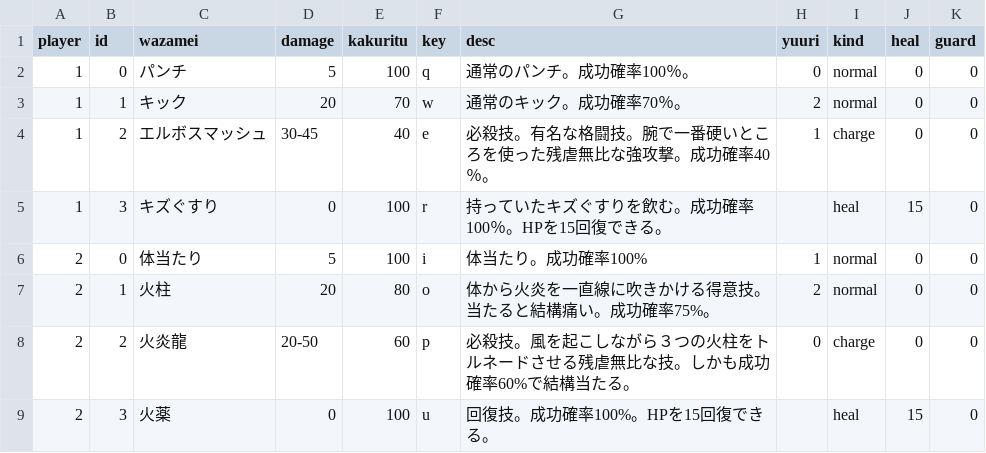
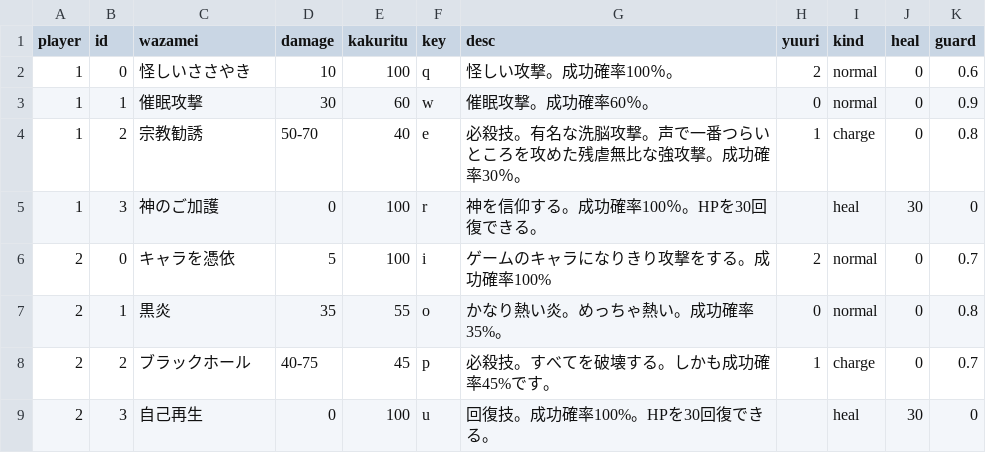
Before and after one commit to irinaka-robodone/fighting-game, a CSV file: src/asset/stage1.csv, drawn as a sheet.

```diff
--- a/src/asset/stage1.csv
+++ b/src/asset/stage1.csv
@@ -1,9 +1,9 @@
 player,id,wazamei,damage,kakuritu,key,desc,yuuri,kind,heal,guard
-1,0,パンチ,5,100,q,通常のパンチ。成功確率100％。,0,normal,0,0
-1,1,キック,20,70,w,通常のキック。成功確率70％。,2,normal,0,0
-1,2,エルボスマッシュ,30-45,40,e,必殺技。有名な格闘技。腕で一番硬いところを使った残虐無比な強攻撃。成功確率40％。,1,charge,0,0
-1,3,キズぐすり,0,100,r,持っていたキズぐすりを飲む。成功確率100％。HPを15回復できる。,,heal,15,0
-2,0,体当たり,5,100,i,体当たり。成功確率100%,1,normal,0,0
-2,1,火柱,20,80,o,体から火炎を一直線に吹きかける得意技。当たると結構痛い。成功確率75%。,2,normal,0,0
-2,2,火炎龍,20-50,60,p,必殺技。風を起こしながら３つの火柱をトルネードさせる残虐無比な技。しかも成功確率60%で結構当たる。,0,charge,0,0
-2,3,火薬,0,100,u,回復技。成功確率100%。HPを15回復できる。,,heal,15,0
+1,0,怪しいささやき,10,100,q,怪しい攻撃。成功確率100％。,2,normal,0,0.6
+1,1,催眠攻撃,30,60,w,催眠攻撃。成功確率60％。,0,normal,0,0.9
+1,2,宗教勧誘,50-70,40,e,必殺技。有名な洗脳攻撃。声で一番つらいところを攻めた残虐無比な強攻撃。成功確率30％。,1,charge,0,0.8
+1,3,神のご加護,0,100,r,神を信仰する。成功確率100％。HPを30回復できる。,,heal,30,0
+2,0,キャラを憑依,5,100,i,ゲームのキャラになりきり攻撃をする。成功確率100%,2,normal,0,0.7
+2,1,黒炎,35,55,o,かなり熱い炎。めっちゃ熱い。成功確率35%。,0,normal,0,0.8
+2,2,ブラックホール,40-75,45,p,必殺技。すべてを破壊する。しかも成功確率45%です。,1,charge,0,0.7
+2,3,自己再生,0,100,u,回復技。成功確率100%。HPを30回復できる。,,heal,30,0
```
Also changed, not shown: src/asset/stage0.csv, 9 other files.
